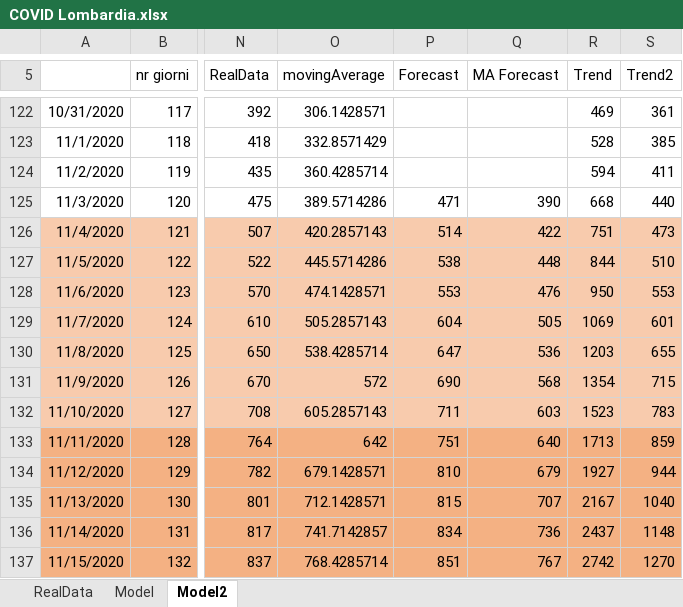
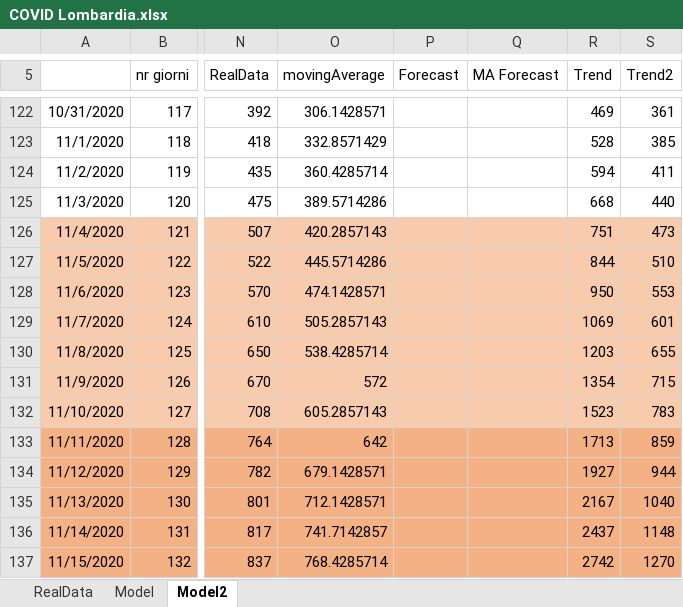
Before and after one commit to andreamartinelli1974/COVID-19, an Excel workbook: COVID_EXCEL/COVID Lombardia.xlsx, sheet Model2, drawn as a sheet; only a part is shown, gaps mark what is left out; values as stored, in another font and other column widths than the file's, no borders; charts and pictures not drawn; the diff covers the shown part only; the diff names each change by its address in the sheet, - before the commit and + after, or states it on an @@ line.

```diff
--- a/COVID_EXCEL/COVID Lombardia.xlsx (sheet Model2)
+++ b/COVID_EXCEL/COVID Lombardia.xlsx (sheet Model2)
-P125 (Forecast): 471
+P125 (Forecast): (empty)
-Q125 (MA Forecast): 390
+Q125 (MA Forecast): (empty)
-P126 (Forecast): 514
+P126 (Forecast): (empty)
-Q126 (MA Forecast): 422
+Q126 (MA Forecast): (empty)
-P127 (Forecast): 538
+P127 (Forecast): (empty)
-Q127 (MA Forecast): 448
+Q127 (MA Forecast): (empty)
-P128 (Forecast): 553
+P128 (Forecast): (empty)
-Q128 (MA Forecast): 476
+Q128 (MA Forecast): (empty)
-P129 (Forecast): 604
+P129 (Forecast): (empty)
-Q129 (MA Forecast): 505
+Q129 (MA Forecast): (empty)
-P130 (Forecast): 647
+P130 (Forecast): (empty)
-Q130 (MA Forecast): 536
+Q130 (MA Forecast): (empty)
-P131 (Forecast): 690
+P131 (Forecast): (empty)
-Q131 (MA Forecast): 568
+Q131 (MA Forecast): (empty)
-P132 (Forecast): 711
+P132 (Forecast): (empty)
-Q132 (MA Forecast): 603
+Q132 (MA Forecast): (empty)
-P133 (Forecast): 751
+P133 (Forecast): (empty)
-Q133 (MA Forecast): 640
+Q133 (MA Forecast): (empty)
-P134 (Forecast): 810
+P134 (Forecast): (empty)
-Q134 (MA Forecast): 679
+Q134 (MA Forecast): (empty)
-P135 (Forecast): 815
+P135 (Forecast): (empty)
-Q135 (MA Forecast): 707
+Q135 (MA Forecast): (empty)
-P136 (Forecast): 834
+P136 (Forecast): (empty)
-Q136 (MA Forecast): 736
+Q136 (MA Forecast): (empty)
-P137 (Forecast): 851
+P137 (Forecast): (empty)
-Q137 (MA Forecast): 767
+Q137 (MA Forecast): (empty)
```
Also changed, not shown: 7 added rows and 74 edited cells elsewhere in this sheet, sheet Model, sheet RealData, charts or pictures, COVID_EXCEL/COVID III.xlsx.
